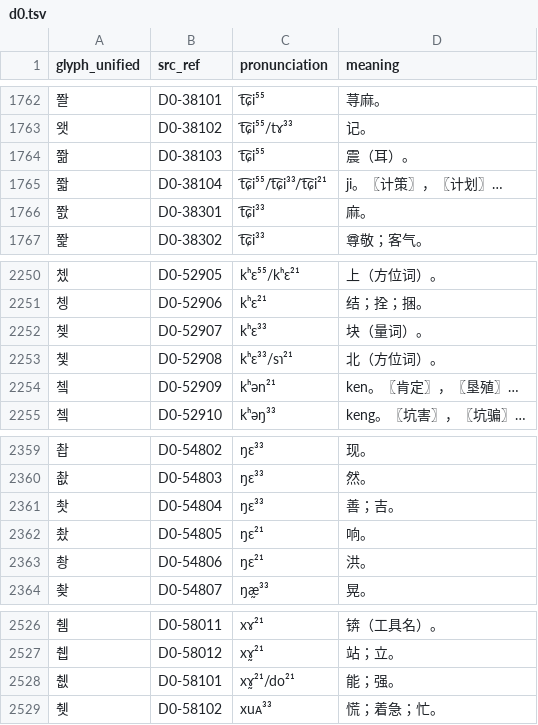
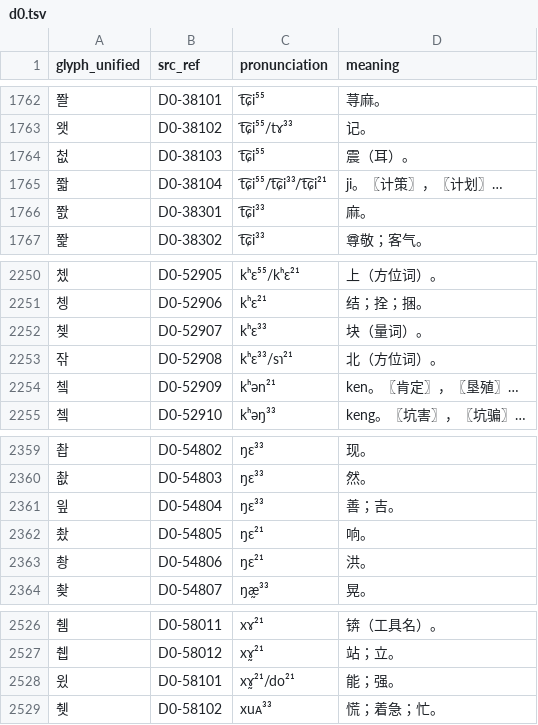
Before and after one commit to Kushim-Jiang/unified-yi, a TSV file: book/d0.tsv, drawn as a sheet; only a part is shown, gaps mark what is left out; the diff covers the shown part only.

```diff
--- a/book/d0.tsv
+++ b/book/d0.tsv
@@ -1763,3 +1763,3 @@ glyph_unified	src_ref	pronunciation	meaning
 왯	D0-38102	t͡ɕi⁵⁵/tɤ³³	记。
-쫢	D0-38103	t͡ɕi⁵⁵	震（耳）。
+첪	D0-38103	t͡ɕi⁵⁵	震（耳）。
 쫣	D0-38104	t͡ɕi⁵⁵/t͡ɕi³³/t͡ɕi²¹	ji。〖计策〗，〖计划〗…
@@ -2252,3 +2252,3 @@ glyph_unified	src_ref	pronunciation	meaning
 쳊	D0-52907	kʰɛ³³	块（量词）。
-쳋	D0-52908	kʰɛ³³/sɿ²¹	北（方位词）。
+잒	D0-52908	kʰɛ³³/sɿ²¹	北（方位词）。
 쳌	D0-52909	kʰən²¹	ken。〖肯定〗，〖垦殖〗…
@@ -2360,3 +2360,3 @@ glyph_unified	src_ref	pronunciation	meaning
 촶	D0-54803	ŋɛ³³	然。
-촷	D0-54804	ŋɛ³³	善；吉。
+읲	D0-54804	ŋɛ³³	善；吉。
 촸	D0-54805	ŋɛ²¹	响。
@@ -2527,3 +2527,3 @@ glyph_unified	src_ref	pronunciation	meaning
 췝	D0-58012	xɤ̰²¹	站；立。
-췞	D0-58101	xɤ̰²¹/do²¹	能；强。
+윘	D0-58101	xɤ̰²¹/do²¹	能；强。
 췟	D0-58102	xuᴀ³³	慌；着急；忙。
```
Also changed, not shown: 5 edited cells elsewhere in this file.
